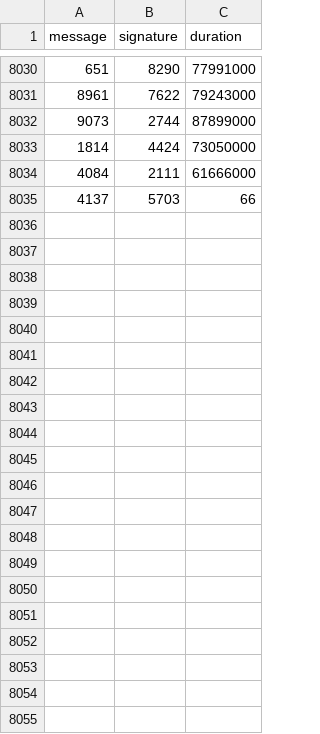
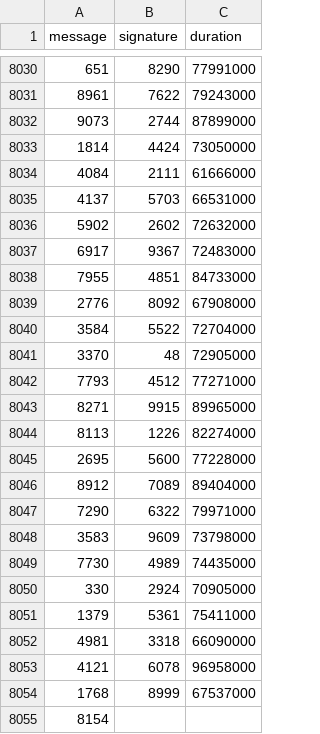
Before and after one commit to nicopupupu/QGIS_Package_Installer, a CSV file: 5ms_sleep.csv, drawn as a sheet; only a part is shown, gaps mark what is left out.

Commit message:
README: Update commits

```diff
--- a/5ms_sleep.csv
+++ b/5ms_sleep.csv
@@ -8034,2 +8034,22 @@ message,signature,duration
 4084,2111,61666000
-4137,5703,66
+4137,5703,66531000
+5902,2602,72632000
+6917,9367,72483000
+7955,4851,84733000
+2776,8092,67908000
+3584,5522,72704000
+3370,48,72905000
+7793,4512,77271000
+8271,9915,89965000
+8113,1226,82274000
+2695,5600,77228000
+8912,7089,89404000
+7290,6322,79971000
+3583,9609,73798000
+7730,4989,74435000
+330,2924,70905000
+1379,5361,75411000
+4981,3318,66090000
+4121,6078,96958000
+1768,8999,67537000
+8154,
```
